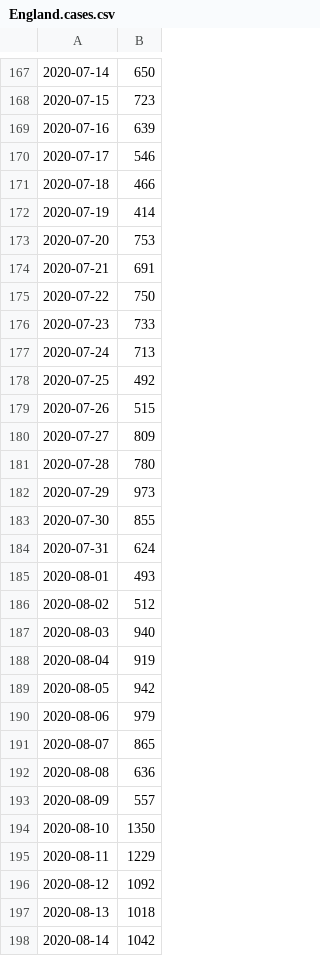
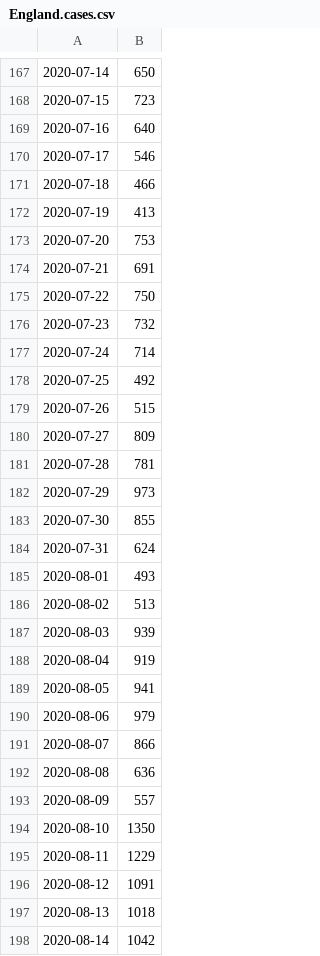
Before and after one commit to carlinmack/covid-graphs, a CSV file: data/England.cases.csv, drawn as a sheet; only a part is shown, gaps mark what is left out; the diff covers the shown part only.

```diff
--- a/data/England.cases.csv
+++ b/data/England.cases.csv
@@ -168,6 +168,6 @@
 2020-07-15,723
-2020-07-16,639
+2020-07-16,640
 2020-07-17,546
 2020-07-18,466
-2020-07-19,414
+2020-07-19,413
 2020-07-20,753
@@ -175,4 +175,4 @@
 2020-07-22,750
-2020-07-23,733
-2020-07-24,713
+2020-07-23,732
+2020-07-24,714
 2020-07-25,492
@@ -180,3 +180,3 @@
 2020-07-27,809
-2020-07-28,780
+2020-07-28,781
 2020-07-29,973
@@ -185,8 +185,8 @@
 2020-08-01,493
-2020-08-02,512
-2020-08-03,940
+2020-08-02,513
+2020-08-03,939
 2020-08-04,919
-2020-08-05,942
+2020-08-05,941
 2020-08-06,979
-2020-08-07,865
+2020-08-07,866
 2020-08-08,636
@@ -195,3 +195,3 @@
 2020-08-11,1229
-2020-08-12,1092
+2020-08-12,1091
 2020-08-13,1018
```
Also changed, not shown: 1 added row and 140 edited cells elsewhere in this file, data/England.cases.reported.csv, data/England.hospitalisations.csv, 57 other files.
